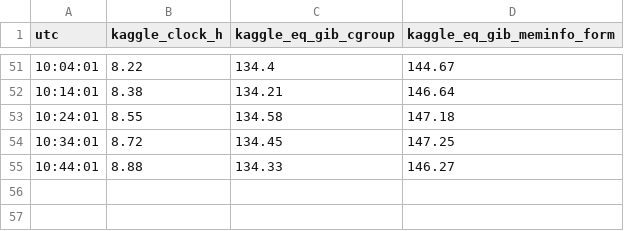
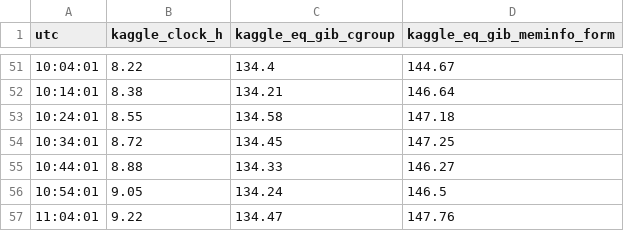
Before and after one commit to hav4ik/arcprize2026-arcagi2, a TSV file: havu/experiments/E062_manh_vllm_fork/per_layer/phase_h/manh_v12/data/ram.tsv, drawn as a sheet; only a part is shown, gaps mark what is left out.

```diff
--- a/havu/experiments/E062_manh_vllm_fork/per_layer/phase_h/manh_v12/data/ram.tsv
+++ b/havu/experiments/E062_manh_vllm_fork/per_layer/phase_h/manh_v12/data/ram.tsv
@@ -55 +55,3 @@ utc	kaggle_clock_h	kaggle_eq_gib_cgroup	kaggle_eq_gib_meminfo_form
 10:44:01	8.88	134.33	146.27
+10:54:01	9.05	134.24	146.5
+11:04:01	9.22	134.47	147.76
```
Also changed, not shown: havu/experiments/E062_manh_vllm_fork/per_layer/phase_h/manh_v12/data/nbruns/m12_rerun/samp.tps.tsv, havu/experiments/E062_manh_vllm_fork/per_layer/phase_h/manh_v12/data/tps.tsv, 51 other files.
